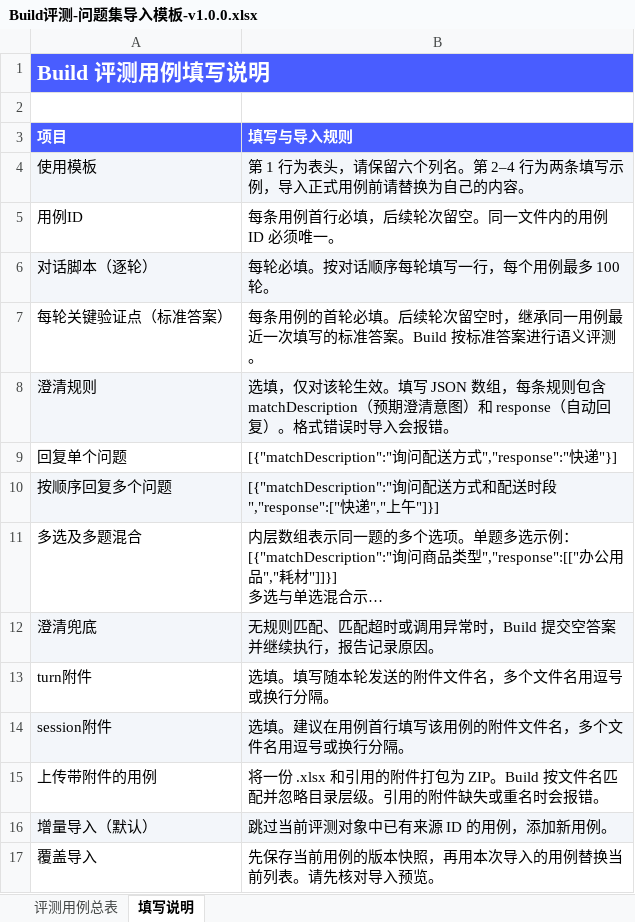
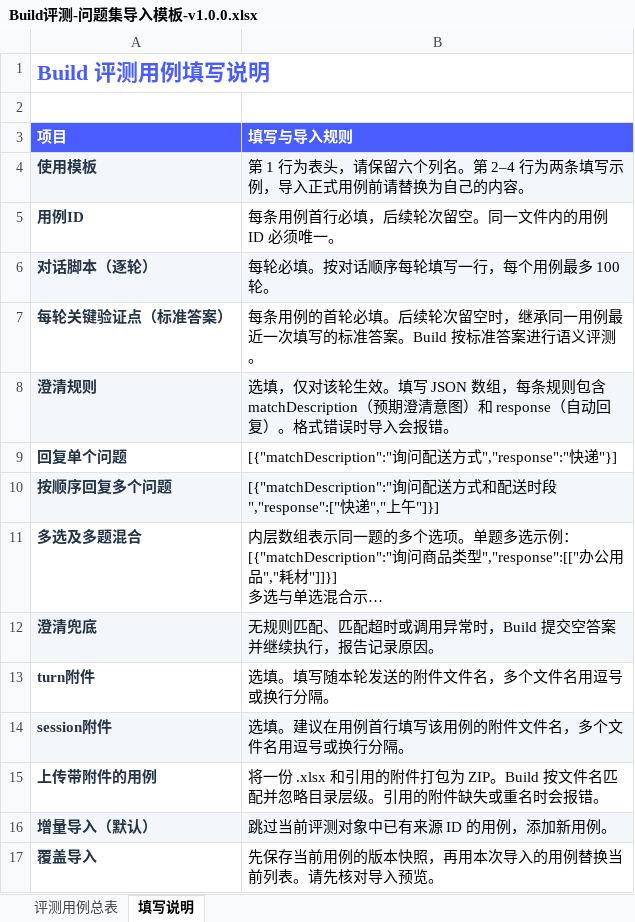
Before and after one commit to lingee-build/lingee-prototype, an Excel workbook: public/templates/Build评测-问题集导入模板-v1.0.0.xlsx, sheet 填写说明, drawn as a sheet; long unchanged cells end in …; values as stored, in another font and other column widths than the file's, no borders; the diff names each change by its address in the sheet, - before the commit and + after, or states it on an @@ line.

```diff
--- a/public/templates/Build评测-问题集导入模板-v1.0.0.xlsx (sheet 填写说明)
+++ b/public/templates/Build评测-问题集导入模板-v1.0.0.xlsx (sheet 填写说明)
-A1:B1 fill: #495DFF
+A1:B1 fill: none
-A1 text colour: #FFFFFF
+A1 text colour: #495DFF
@@ A4:A17 bold: off → on, text colour: black → #243447 @@
```
Also changed, not shown: sheet 评测用例总表.
